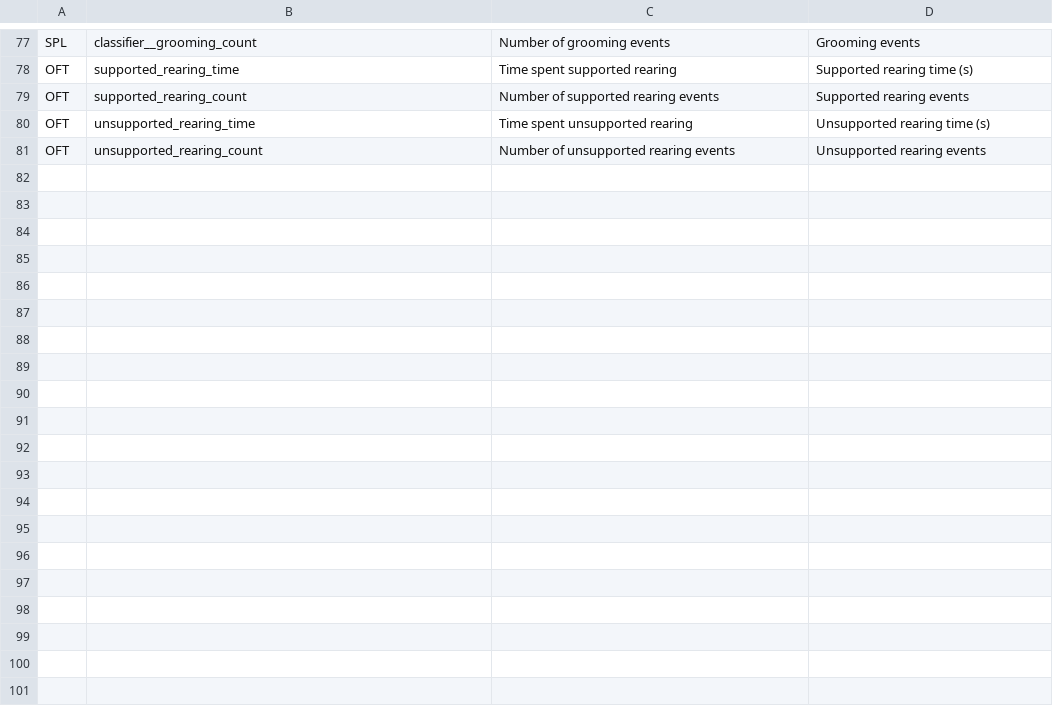
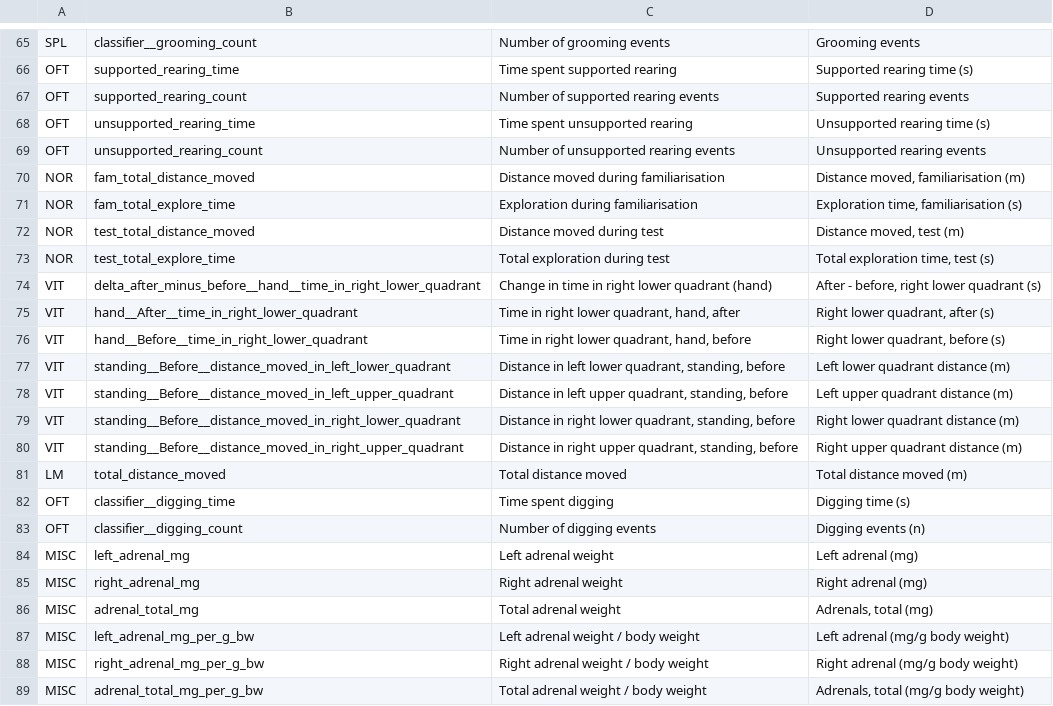
Before and after one commit to madhavana13/behaviour_stat_pipeline, a CSV file: configs/labels.csv, drawn as a sheet; only a part is shown, gaps mark what is left out; the diff covers the shown part only; the diff names each change by its address in the sheet, - before the commit and + after, or states it on an @@ line.

Commit message:
Figures: titles on request, per-endpoint exclusions, superseded files moved aside
- Titles only when a spec sets one or defaults.show_title is true; no auto
  "assay - endpoint" or "y vs x" titles
- Multi-endpoint figures (scatter x/y, multi-panel box plots) blank an excluded
  mouse only for the endpoint it is excluded from, as the statistics do
- Figures of an assay not produced by the current run move to _superseded/
- Specs for a single endpoint replace that endpoint's automatic figure; the
  figures.specs list is no longer extended in place
- Warning when an endpoint has no label in labels.csv
- Single-measure box plots drop the redundant x tick label
- labels.csv updates; scripts/testcode.py removed

```diff
--- a/configs/labels.csv
+++ b/configs/labels.csv
+row 70: NOR | fam_total_distance_moved | Distance moved during familiarisation | Distance moved, familiarisation (m)
+row 71: NOR | fam_total_explore_time | Exploration during familiarisation | Exploration time, familiarisation (s)
+row 72: NOR | test_total_distance_moved | Distance moved during test | Distance moved, test (m)
+row 73: NOR | test_total_explore_time | Total exploration during test | Total exploration time, test (s)
+row 74: VIT | delta_after_minus_before__hand__time_in_right_lower_quadrant | Change in time in right lower quadrant (hand) | After - before, right lower quadrant (s)
+row 75: VIT | hand__After__time_in_right_lower_quadrant | Time in right lower quadrant, hand, after | Right lower quadrant, after (s)
+row 76: VIT | hand__Before__time_in_right_lower_quadrant | Time in right lower quadrant, hand, before | Right lower quadrant, before (s)
+row 77: VIT | standing__Before__distance_moved_in_left_lower_quadrant | Distance in left lower quadrant, standing, before | Left lower quadrant distance (m)
+row 78: VIT | standing__Before__distance_moved_in_left_upper_quadrant | Distance in left upper quadrant, standing, before | Left upper quadrant distance (m)
+row 79: VIT | standing__Before__distance_moved_in_right_lower_quadrant | Distance in right lower quadrant, standing, before | Right lower quadrant distance (m)
+row 80: VIT | standing__Before__distance_moved_in_right_upper_quadrant | Distance in right upper quadrant, standing, before | Right upper quadrant distance (m)
+row 81: LM | total_distance_moved | Total distance moved | Total distance moved (m)
+row 82: OFT | classifier__digging_time | Time spent digging | Digging time (s)
+row 83: OFT | classifier__digging_count | Number of digging events | Digging events (n)
+row 84: MISC | left_adrenal_mg | Left adrenal weight | Left adrenal (mg)
+row 85: MISC | right_adrenal_mg | Right adrenal weight | Right adrenal (mg)
+row 86: MISC | adrenal_total_mg | Total adrenal weight | Adrenals, total (mg)
+row 87: MISC | left_adrenal_mg_per_g_bw | Left adrenal weight / body weight | Left adrenal (mg/g body weight)
+row 88: MISC | right_adrenal_mg_per_g_bw | Right adrenal weight / body weight | Right adrenal (mg/g body weight)
+row 89: MISC | adrenal_total_mg_per_g_bw | Total adrenal weight / body weight | Adrenals, total (mg/g body weight)
```
Also changed, not shown: 23 added rows and 12 removed rows elsewhere in this file, 4 other files.
